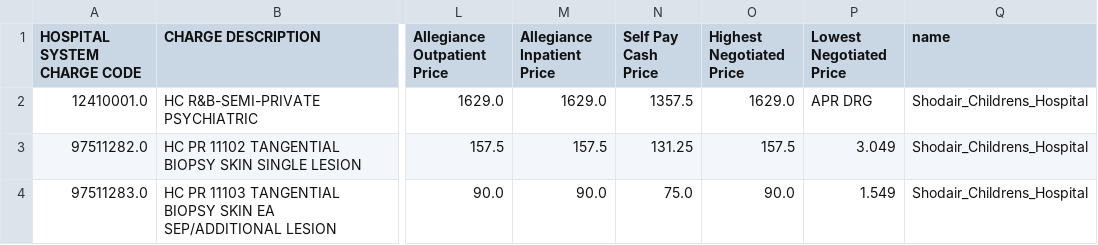
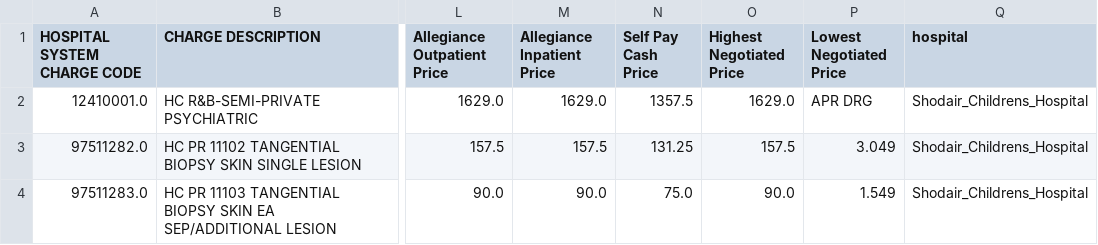
Before and after one commit to 423s22/G1, a CSV file: src/Python_Files/csv_files/Shodair_Childrens_Hospital.csv, drawn as a sheet; only a part is shown, gaps mark what is left out; the diff names each change by its address in the sheet, - before the commit and + after, or states it on an @@ line.

```diff
--- a/src/Python_Files/csv_files/Shodair_Childrens_Hospital.csv
+++ b/src/Python_Files/csv_files/Shodair_Childrens_Hospital.csv
-Q1: name
+Q1: hospital
```
Also changed, not shown: src/Python_Files/csv_files/Granite_County_Medical_Center.csv, src/Python_Files/csv_files/Roundup_Memorial_Healthcare.csv, 11 other files.
